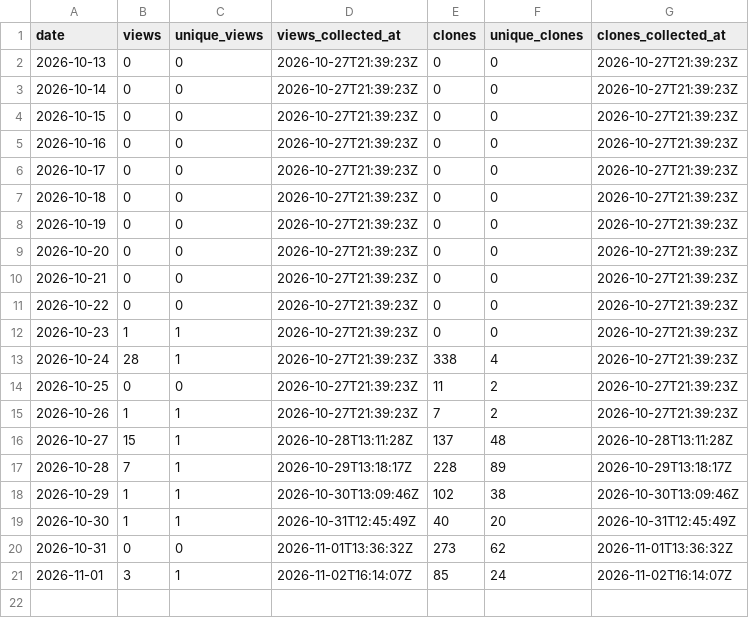
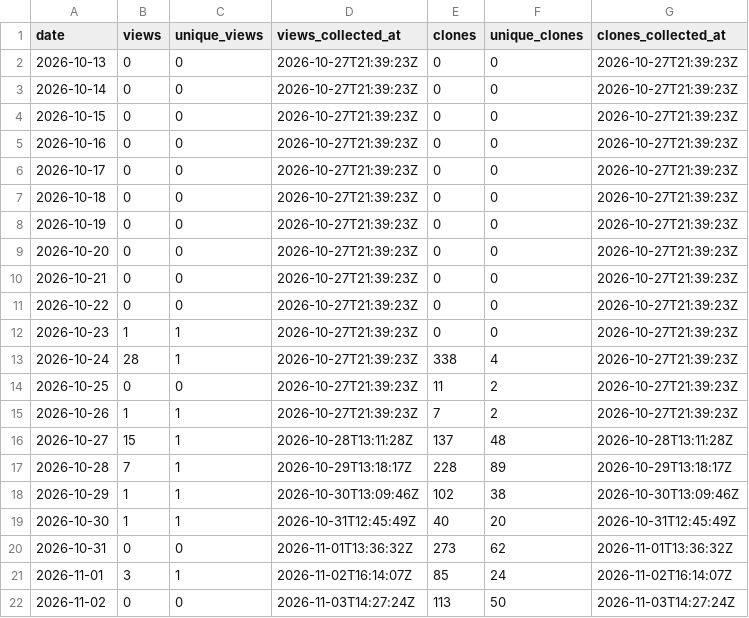
Before and after one commit to danielep71/K-CVA, a CSV file: data/daily.csv, drawn as a sheet; the diff names each change by its address in the sheet, - before the commit and + after, or states it on an @@ line.

```diff
--- a/data/daily.csv
+++ b/data/daily.csv
+row 22: 2026-11-02 | 0 | 0 | 2026-11-03T14:27:24Z | 113 | 50 | 2026-11-03T14:27:24Z
```
Also changed, not shown: data/snapshots.csv.
